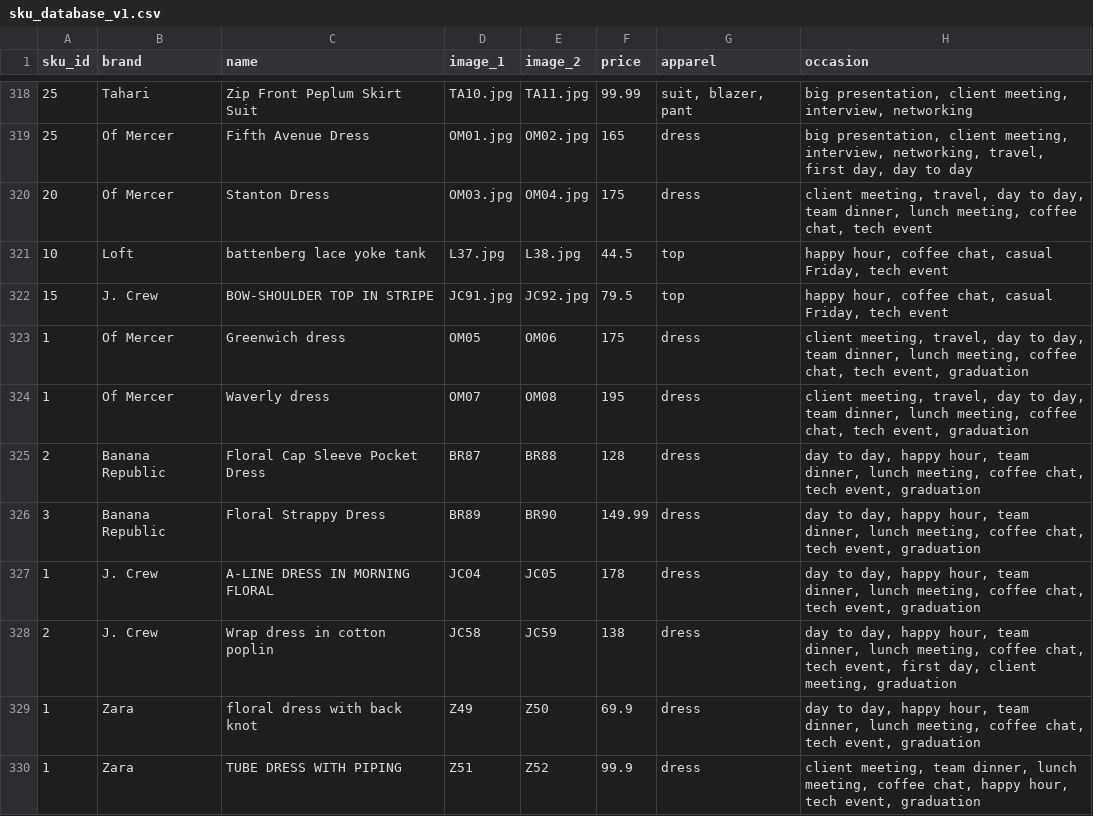
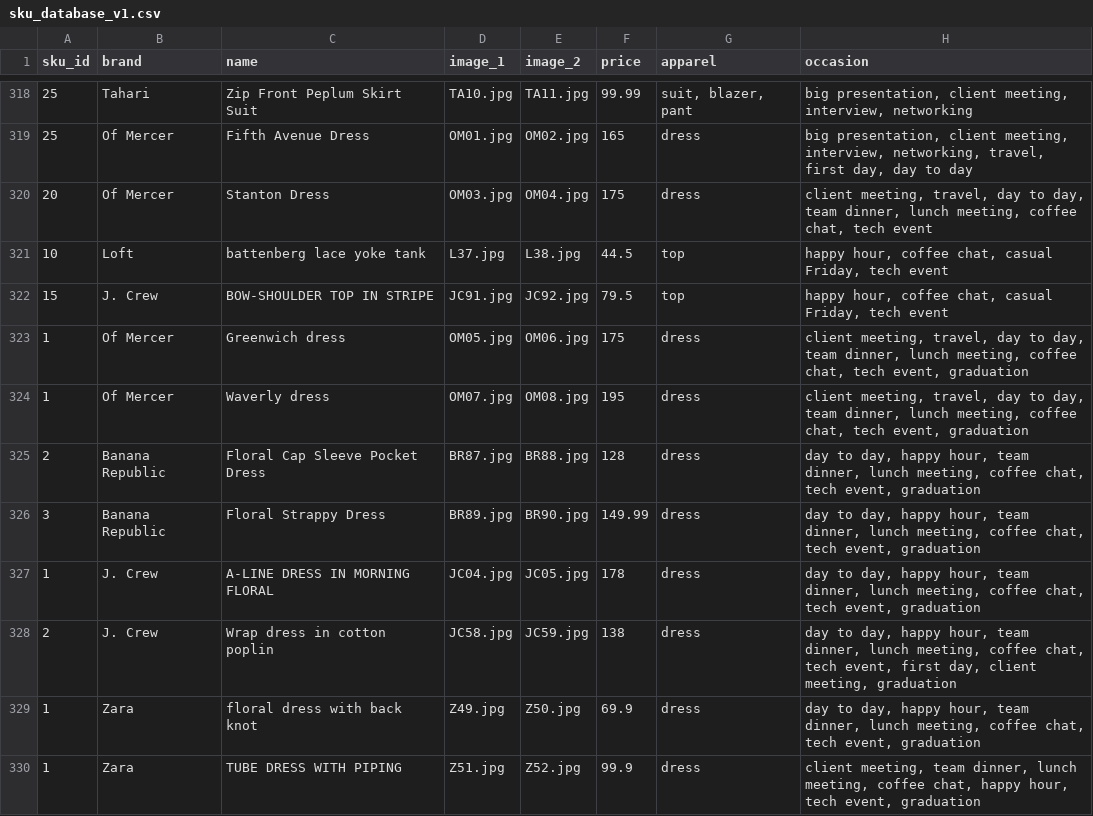
Before and after one commit to cqw1/Eight2Five, a CSV file: sku_database_v1.csv, drawn as a sheet; only a part is shown, gaps mark what is left out; the diff names each change by its address in the sheet, - before the commit and + after, or states it on an @@ line.

Commit message:
adding skus

```diff
--- a/sku_database_v1.csv
+++ b/sku_database_v1.csv
-D323 (image_1): OM05
+D323 (image_1): OM05.jpg
-E323 (image_2): OM06
+E323 (image_2): OM06.jpg
-D324 (image_1): OM07
+D324 (image_1): OM07.jpg
-E324 (image_2): OM08
+E324 (image_2): OM08.jpg
-D325 (image_1): BR87
+D325 (image_1): BR87.jpg
-E325 (image_2): BR88
+E325 (image_2): BR88.jpg
-D326 (image_1): BR89
+D326 (image_1): BR89.jpg
-E326 (image_2): BR90
+E326 (image_2): BR90.jpg
-D327 (image_1): JC04
+D327 (image_1): JC04.jpg
-E327 (image_2): JC05
+E327 (image_2): JC05.jpg
-D328 (image_1): JC58
+D328 (image_1): JC58.jpg
-E328 (image_2): JC59
+E328 (image_2): JC59.jpg
-D329 (image_1): Z49
+D329 (image_1): Z49.jpg
-E329 (image_2): Z50
+E329 (image_2): Z50.jpg
-D330 (image_1): Z51
+D330 (image_1): Z51.jpg
-E330 (image_2): Z52
+E330 (image_2): Z52.jpg
```
